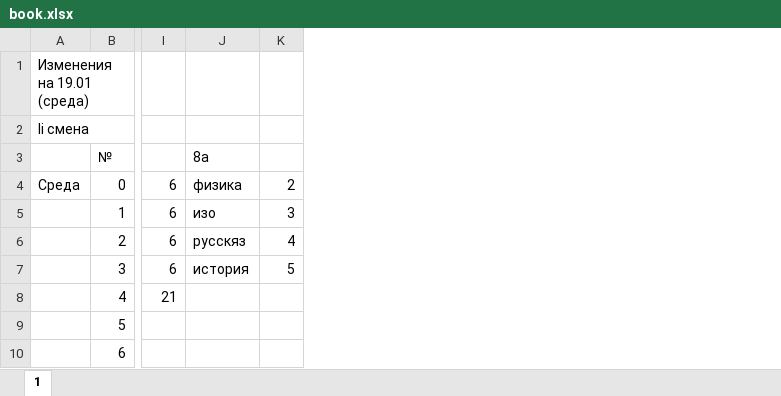
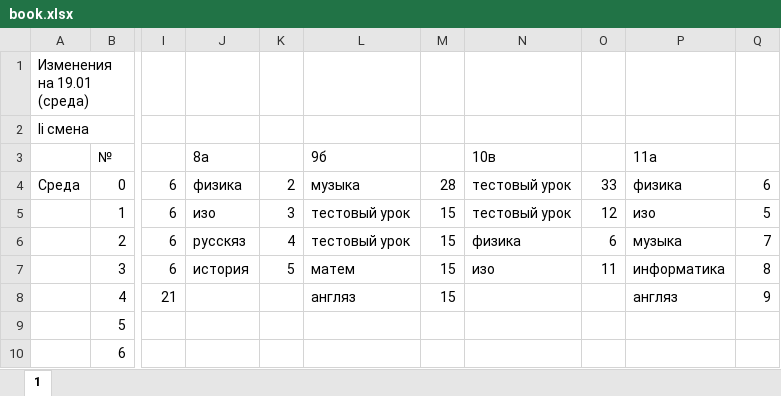
Before and after one commit to Sub-Zerro/raspTest3, an Excel workbook: book.xlsx, sheet 1, drawn as a sheet; only a part is shown, gaps mark what is left out; values as stored, in another font and other column widths than the file's, no borders; the diff names each change by its address in the sheet, - before the commit and + after, or states it on an @@ line.

Commit message:
addDisciplinesTest3

```diff
--- a/book.xlsx (sheet 1)
+++ b/book.xlsx (sheet 1)
+column L, rows 3-8: 9б | музыка | тестовый урок | тестовый урок | матем | англяз
+column M, rows 4-8: 28 | 15 | 15 | 15 | 15
+column N, rows 3-7: 10в | тестовый урок | тестовый урок | физика | изо
+column O, rows 4-7: 33 | 12 | 6 | 11
+column P, rows 3-8: 11а | физика | изо | музыка | информатика | англяз
+column Q, rows 4-8: 6 | 5 | 7 | 8 | 9
```
